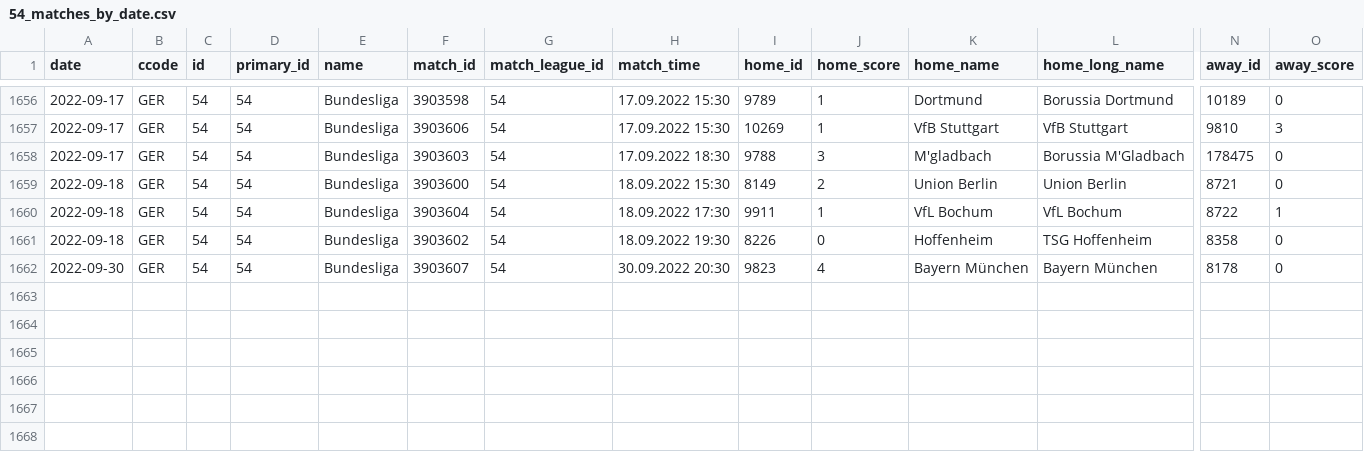
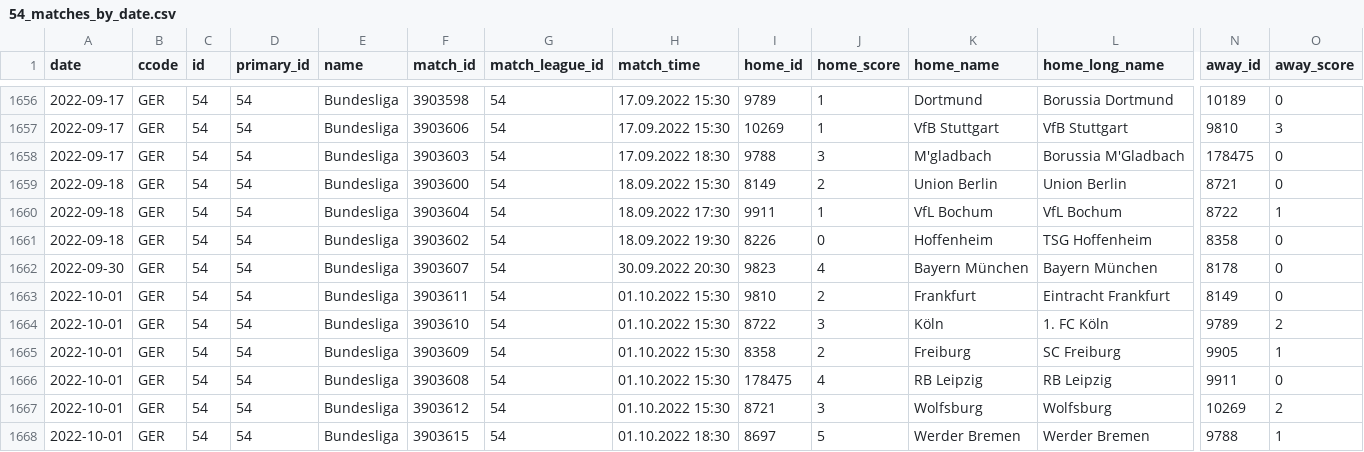
Before and after one commit to JaseZiv/worldfootballR_data, a CSV file: data/fotmob_matches_by_date/54_matches_by_date.csv, drawn as a sheet; only a part is shown, gaps mark what is left out; rows hold the shown columns only; the diff names each change by its address in the sheet, - before the commit and + after, or states it on an @@ line.

```diff
--- a/data/fotmob_matches_by_date/54_matches_by_date.csv
+++ b/data/fotmob_matches_by_date/54_matches_by_date.csv
+row 1663: 2022-10-01 | GER | 54 | 54 | Bundesliga | 3903611 | 54 | 01.10.2022 15:30 | 9810 | 2 | Frankfurt | Eintracht Frankfurt | 8149 | 0
+row 1664: 2022-10-01 | GER | 54 | 54 | Bundesliga | 3903610 | 54 | 01.10.2022 15:30 | 8722 | 3 | Köln | 1. FC Köln | 9789 | 2
+row 1665: 2022-10-01 | GER | 54 | 54 | Bundesliga | 3903609 | 54 | 01.10.2022 15:30 | 8358 | 2 | Freiburg | SC Freiburg | 9905 | 1
+row 1666: 2022-10-01 | GER | 54 | 54 | Bundesliga | 3903608 | 54 | 01.10.2022 15:30 | 178475 | 4 | RB Leipzig | RB Leipzig | 9911 | 0
+row 1667: 2022-10-01 | GER | 54 | 54 | Bundesliga | 3903612 | 54 | 01.10.2022 15:30 | 8721 | 3 | Wolfsburg | Wolfsburg | 10269 | 2
+row 1668: 2022-10-01 | GER | 54 | 54 | Bundesliga | 3903615 | 54 | 01.10.2022 18:30 | 8697 | 5 | Werder Bremen | Werder Bremen | 9788 | 1
```
Also changed, not shown: data/fotmob_matches_by_date/130_matches_by_date.csv, data/fotmob_matches_by_date/47_matches_by_date.csv, 14 other files.
